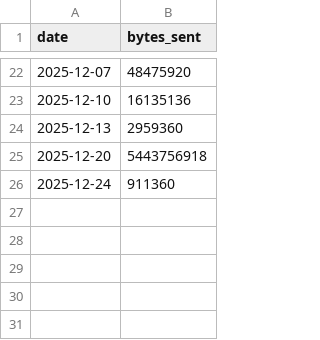
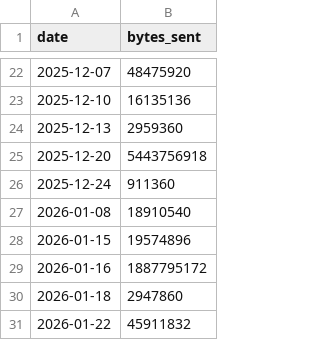
Before and after one commit to aplbrain/ember-dandi-access-summaries, a TSV file: content/summaries/000463/by_day.tsv, drawn as a sheet; only a part is shown, gaps mark what is left out; the diff names each change by its address in the sheet, - before the commit and + after, or states it on an @@ line.

```diff
--- a/content/summaries/000463/by_day.tsv
+++ b/content/summaries/000463/by_day.tsv
+row 27: 2026-01-08 | 18910540
+row 28: 2026-01-15 | 19574896
+row 29: 2026-01-16 | 1887795172
+row 30: 2026-01-18 | 2947860
+row 31: 2026-01-22 | 45911832
```
Also changed, not shown: content/summaries/000431/by_day.tsv, content/summaries/000463/by_region.tsv, 13 other files.
